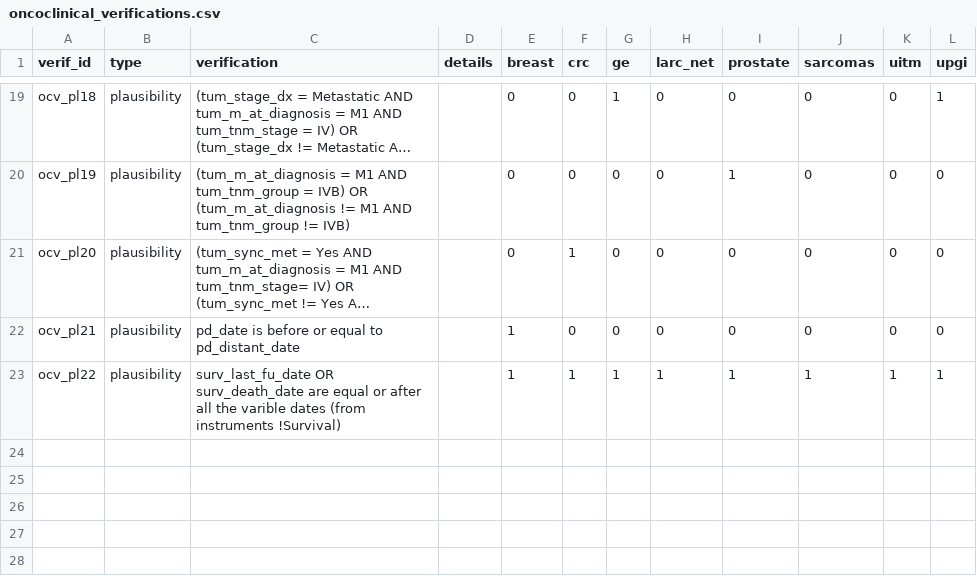
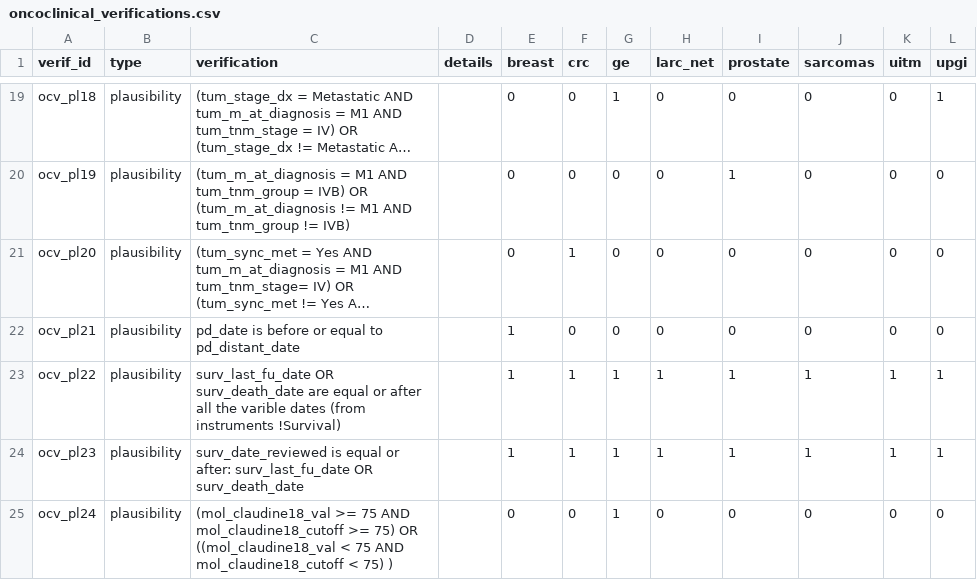
Before and after one commit to VHIO-Odyssey/vhiocerberus, a CSV file: data-raw/oncoclinical_verifications.csv, drawn as a sheet; only a part is shown, gaps mark what is left out; long unchanged cells end in ….

Commit message:
Add survival and claudin-18 plausibility checks
Check survival review dates and claudin-18 values against their cutoffs. Prefer the death date over the last follow-up date when selecting the survival reference date.

```diff
--- a/data-raw/oncoclinical_verifications.csv
+++ b/data-raw/oncoclinical_verifications.csv
@@ -23 +23,3 @@ ocv_pl21;plausibility;pd_date is before or equal to pd_distant_date;;1;0;0;0;0;0
 ocv_pl22;plausibility;surv_last_fu_date OR surv_death_date are equal or after all the varible dates (from instruments !Survival);;1;1;1;1;1;1;1;1
+ocv_pl23;plausibility;surv_date_reviewed is equal or after: surv_last_fu_date OR surv_death_date ;;1;1;1;1;1;1;1;1
+ocv_pl24;plausibility;(mol_claudine18_val >= 75 AND mol_claudine18_cutoff  >= 75) OR ((mol_claudine18_val < 75 AND mol_claudine18_cutoff  < 75) );;0;0;1;0;0;0;0;0
```
Also changed, not shown: 1 other file.
